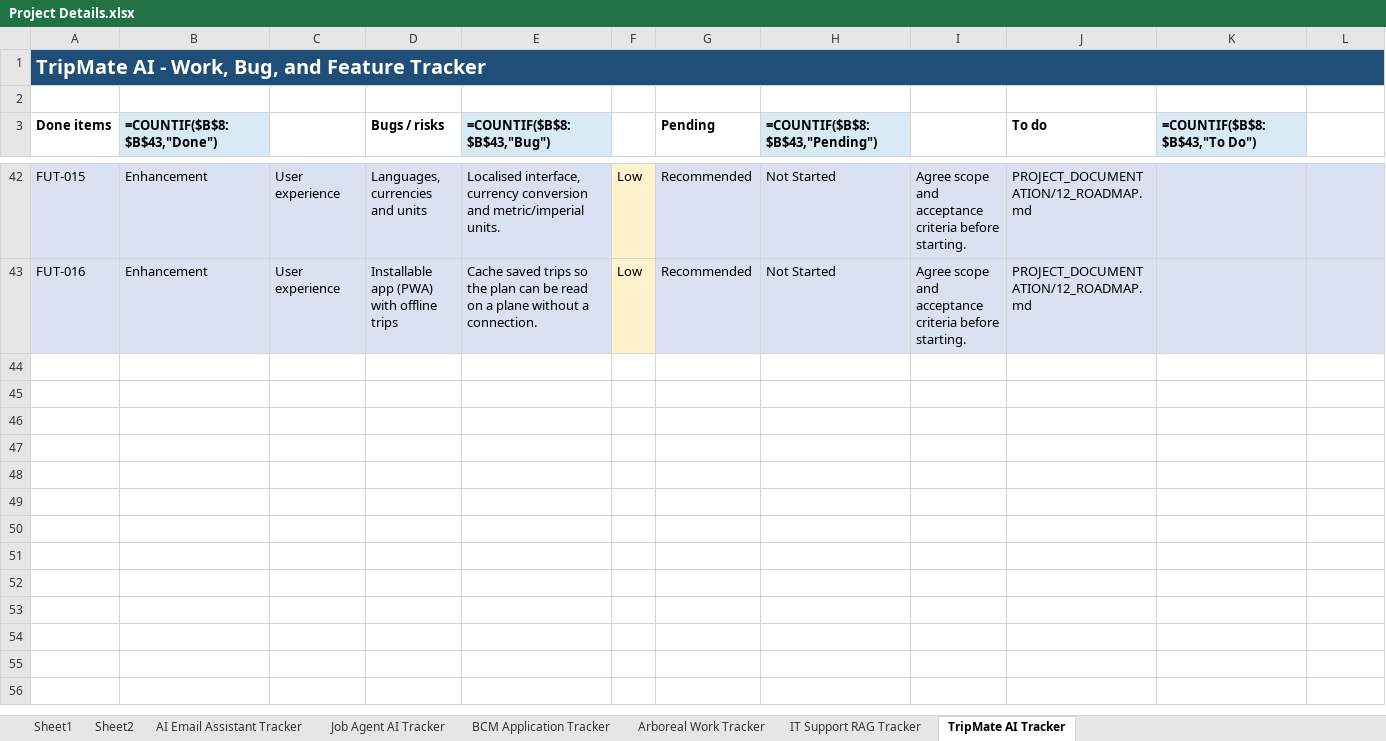
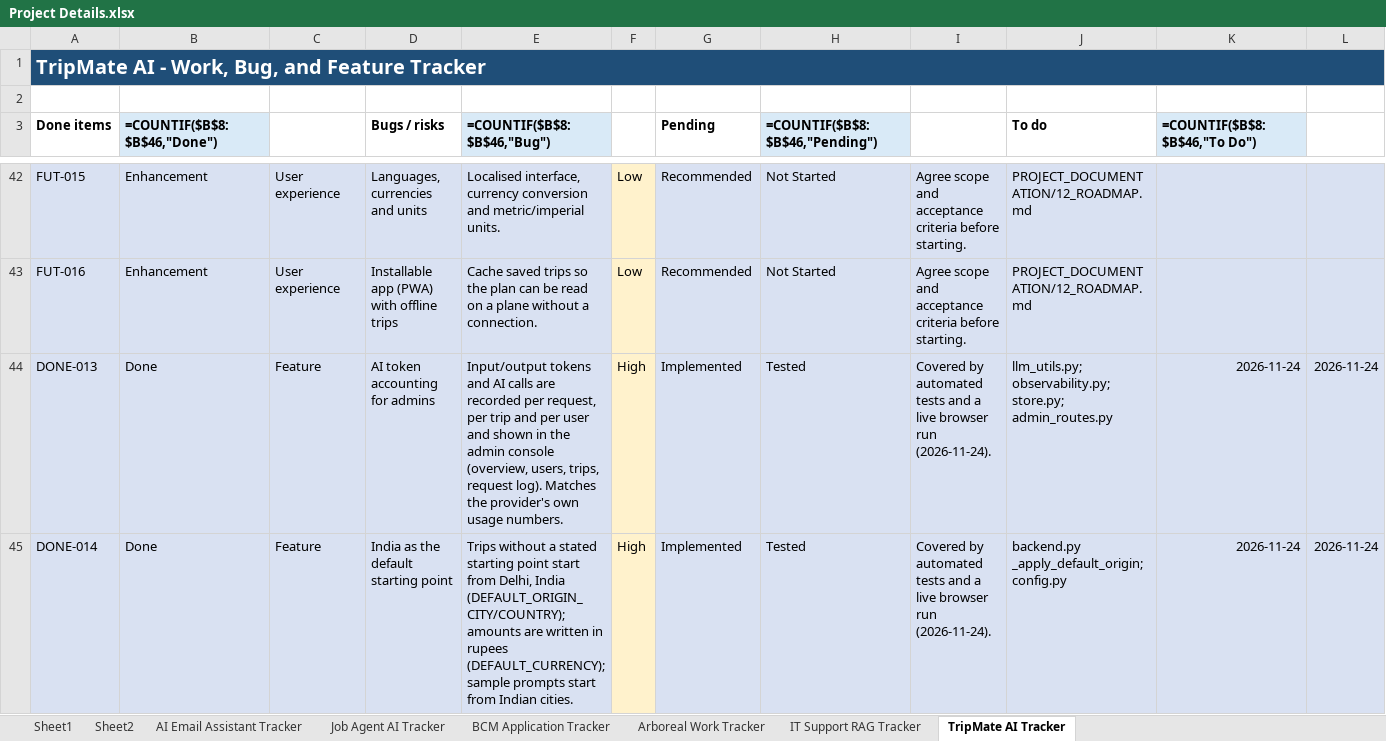
Before and after one commit to Nandhu29696/tripmate-ai, an Excel workbook: Project Details.xlsx, sheet TripMate AI Tracker, drawn as a sheet; only a part is shown, gaps mark what is left out; values as stored, in another font and other column widths than the file's, no borders; formulas without a stored value are shown as written; rows hold the shown columns only; the diff covers the shown part only; the diff names each change by its address in the sheet, - before the commit and + after, or states it on an @@ line.

```diff
--- a/Project Details.xlsx (sheet TripMate AI Tracker)
+++ b/Project Details.xlsx (sheet TripMate AI Tracker)
-B3: =COUNTIF($B$8:$B$43,"Done")
+B3: =COUNTIF($B$8:$B$46,"Done")
-E3: =COUNTIF($B$8:$B$43,"Bug")
+E3: =COUNTIF($B$8:$B$46,"Bug")
-H3: =COUNTIF($B$8:$B$43,"Pending")
+H3: =COUNTIF($B$8:$B$46,"Pending")
-K3: =COUNTIF($B$8:$B$43,"To Do")
+K3: =COUNTIF($B$8:$B$46,"To Do")
+row 44: DONE-013 | Done | Feature | AI token accounting for admins | Input/output tokens and AI calls are recorded per request, per trip and per user and shown in the admin console (overview, users, trips, request log). Matches the provider's own usage numbers. | High | Implemented | Tested | Covered by automated tests and a live browser run (2026-11-24). | llm_utils.py; observability.py; store.py; admin_routes.py | 2026-11-24 | 2026-11-24
+row 45: DONE-014 | Done | Feature | India as the default starting point | Trips without a stated starting point start from Delhi, India (DEFAULT_ORIGIN_CITY/COUNTRY); amounts are written in rupees (DEFAULT_CURRENCY); sample prompts start from Indian cities. | High | Implemented | Tested | Covered by automated tests and a live browser run (2026-11-24). | backend.py _apply_default_origin; config.py | 2026-11-24 | 2026-11-24
```
Also changed, not shown: 1 added row and 2 edited cells elsewhere in this sheet, 4 other files.
